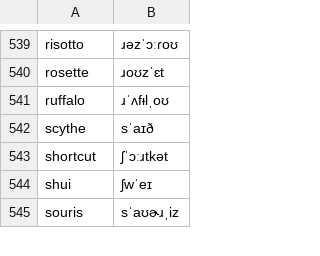
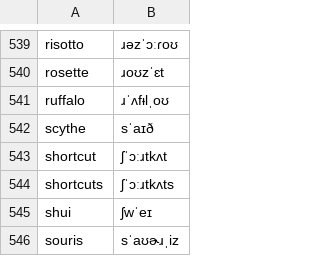
Before and after one commit to KaleComputer/lalala, a TSV file: src/voice/browserSpeech/matcha/override.tsv, drawn as a sheet; only a part is shown, gaps mark what is left out.

Commit message:
voice: "shortcut" ends in a full "cut" (kʌt, not kət), and "shortcuts" gets the same
Whisper heard "shortcut" alone or at the end of a sentence 2/32 (nano) and 0/32 (tiny) with the reduced vowel; with kʌt it hears it 29/32 and 32/32.

```diff
--- a/src/voice/browserSpeech/matcha/override.tsv
+++ b/src/voice/browserSpeech/matcha/override.tsv
@@ -542,3 +542,4 @@ ruffalo	ɹˈʌfᵻlˌoʊ
 scythe	sˈaɪð
-shortcut	ʃˈɔːɹtkət
+shortcut	ʃˈɔːɹtkʌt
+shortcuts	ʃˈɔːɹtkʌts
 shui	ʃwˈeɪ
```
